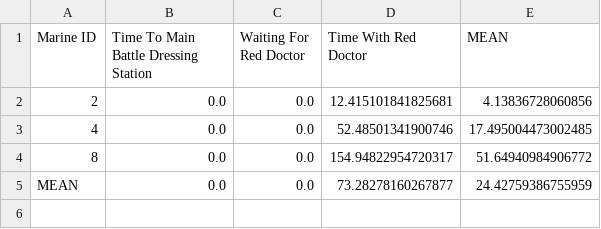
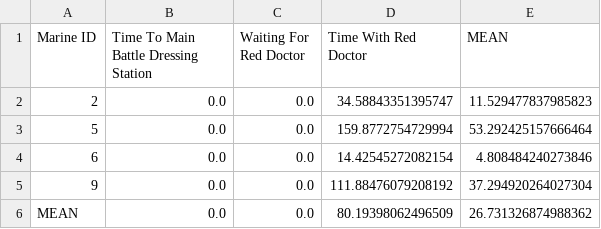
Before and after one commit to itsalljokay/MassCasualty, a CSV file: outputs/csv/red_averages_seperate.csv, drawn as a sheet.

```diff
--- a/outputs/csv/red_averages_seperate.csv
+++ b/outputs/csv/red_averages_seperate.csv
@@ -1,5 +1,6 @@
 Marine ID,Time To Main Battle Dressing Station,Waiting For Red Doctor,Time With Red Doctor,MEAN
-2,0.0,0.0,12.415101841825681,4.13836728060856
-4,0.0,0.0,52.48501341900746,17.495004473002485
-8,0.0,0.0,154.94822954720317,51.64940984906772
-MEAN,0.0,0.0,73.28278160267877,24.42759386755959
+2,0.0,0.0,34.58843351395747,11.529477837985823
+5,0.0,0.0,159.8772754729994,53.292425157666464
+6,0.0,0.0,14.42545272082154,4.808484240273846
+9,0.0,0.0,111.88476079208192,37.294920264027304
+MEAN,0.0,0.0,80.19398062496509,26.731326874988362
```
Also changed, not shown: outputs/csv/average_regardless_of_triage_color.csv, 9 other files.
